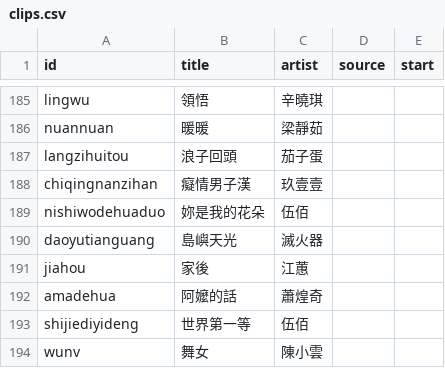
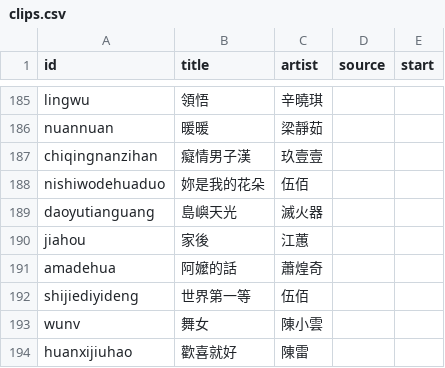
Before and after one commit to ablueboyy/ntupm-songguesser, a CSV file: tools/clips.csv, drawn as a sheet; only a part is shown, gaps mark what is left out; the shorter side is filled out with more unchanged rows.

```diff
--- a/tools/clips.csv
+++ b/tools/clips.csv
@@ -186,3 +186,2 @@ lingwu,領悟,辛曉琪,,
 nuannuan,暖暖,梁靜茹,,
-langzihuitou,浪子回頭,茄子蛋,,
 chiqingnanzihan,癡情男子漢,玖壹壹,,
```
Also changed, not shown: 3 other files.
